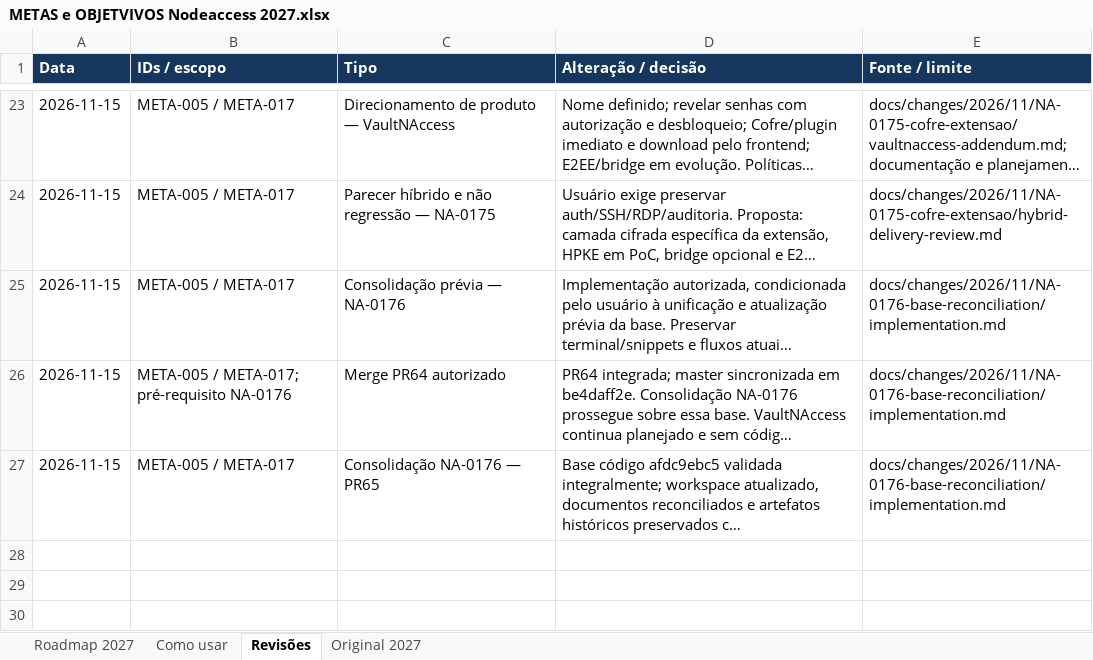
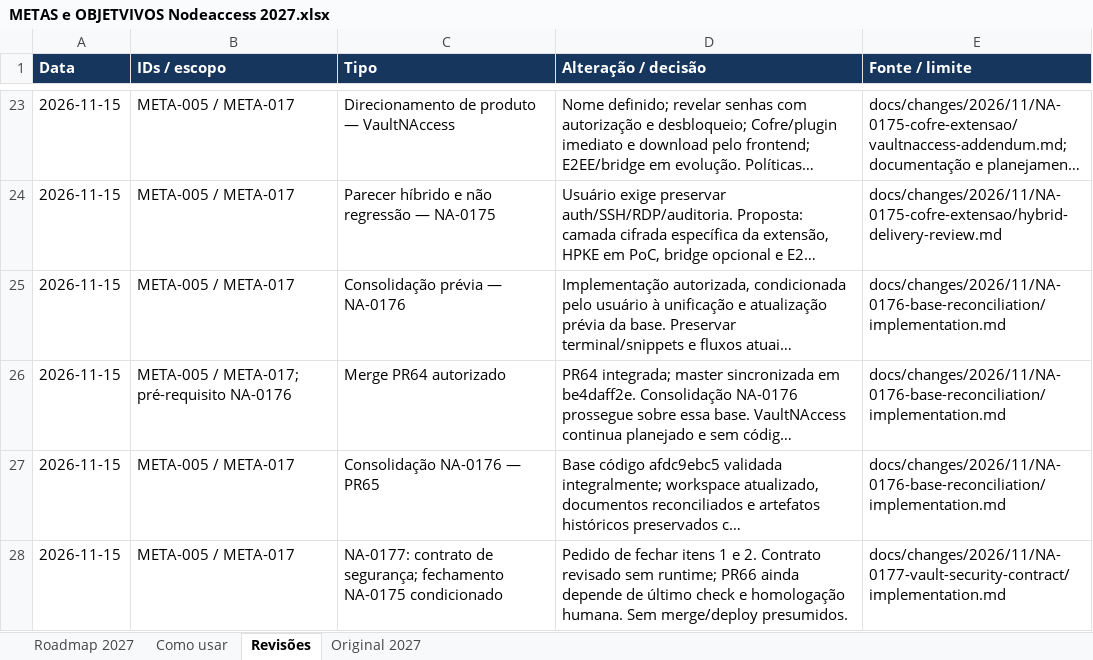
Before and after one commit to jefersonfq/NodeAccess, an Excel workbook: docs/planejamento/METAS e OBJETVIVOS Nodeaccess 2027.xlsx, sheet Revisões, drawn as a sheet; only a part is shown, gaps mark what is left out; long unchanged cells end in …; values as stored, in another font and other column widths than the file's, no borders; the diff names each change by its address in the sheet, - before the commit and + after, or states it on an @@ line.

Commit message:
docs(vault): NA-0177 specify isolated security contract
Define vault sessions, client authorization, per-action entitlements, revocation, atomic audit and acceptance scenarios without changing operational code. Record independent review and update only the relevant roadmap cells.

Plan: docs/changes/2026/11/NA-0177-vault-security-contract/plan.md
Change-Date: 2026-11-15T21:59:45-03:00
Tests: document structure, links, lifecycle and workbook preservation passed; independent review PASS_WITH_WARNINGS

```diff
--- a/docs/planejamento/METAS e OBJETVIVOS Nodeaccess 2027.xlsx (sheet Revisões)
+++ b/docs/planejamento/METAS e OBJETVIVOS Nodeaccess 2027.xlsx (sheet Revisões)
+row 28: 2026-11-15 | META-005 / META-017 | NA-0177: contrato de segurança; fechamento NA-0175 condicionado | Pedido de fechar itens 1 e 2. Contrato revisado sem runtime; PR66 ainda depende de último check e homologação humana. Sem merge/deploy presumidos. | docs/changes/2026/11/NA-0177-vault-security-contract/implementation.md
```
Also changed, not shown: sheet Roadmap 2027, 6 other files.
